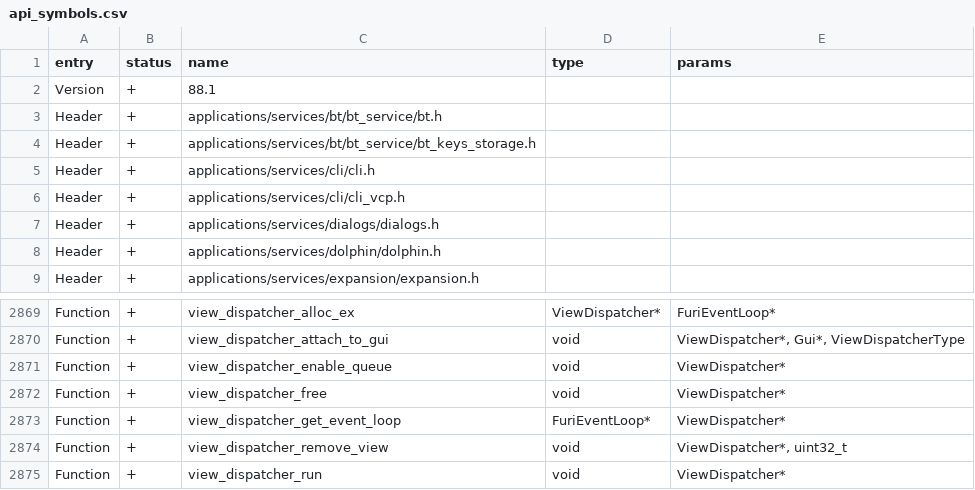
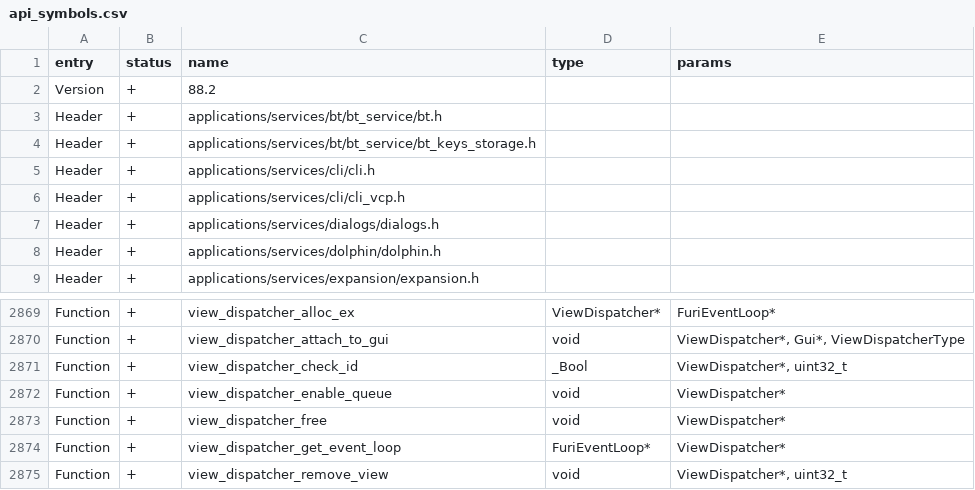
Before and after one commit to DarkFlippers/unleashed-firmware, a CSV file: targets/f18/api_symbols.csv, drawn as a sheet; only a part is shown, gaps mark what is left out; the shorter side is filled out with more unchanged rows.

Commit message:
Allow for checking if an id is in use before adding to view dispatcher (#4422)
* Include documentation about caller thread context for GUI methods

* Add method for checking if view dispatcher id is already in use

* bump api

---------

Co-authored-by: Lofty Inclination <loftyinclination@outlook.com>
Co-authored-by: Stefan <66339601+turbospok@users.noreply.github.com>

```diff
--- a/targets/f18/api_symbols.csv
+++ b/targets/f18/api_symbols.csv
@@ -1,3 +1,3 @@
 entry,status,name,type,params
-Version,+,88.1,,
+Version,+,88.2,,
 Header,+,applications/services/bt/bt_service/bt.h,,
@@ -2870,2 +2870,3 @@ Function,+,view_dispatcher_alloc_ex,ViewDispatcher*,FuriEventLoop*
 Function,+,view_dispatcher_attach_to_gui,void,"ViewDispatcher*, Gui*, ViewDispatcherType"
+Function,+,view_dispatcher_check_id,_Bool,"ViewDispatcher*, uint32_t"
 Function,+,view_dispatcher_enable_queue,void,ViewDispatcher*
```
Also changed, not shown: targets/f7/api_symbols.csv, 5 other files.
